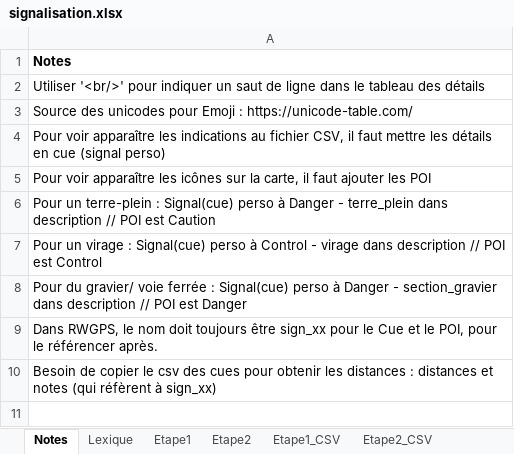
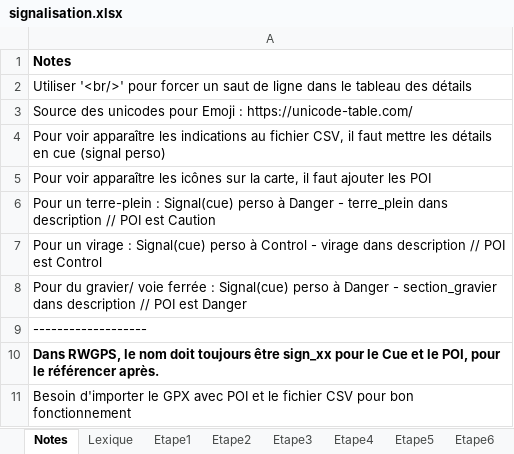
Before and after one commit to TourAbitibi/guide2023, an Excel workbook: excel/signalisation.xlsx, sheet Notes, drawn as a sheet; values as stored, in another font and other column widths than the file's, no borders; addresses are those after the commit; the diff names each change by its address in the sheet, - before the commit and + after, or states it on an @@ line.

Commit message:
Modification fonction pour joindre les km POIs signalisation à partie du fichier csv ,closes #33
- code/_importExportGPX_Signalisation.R modifié pour faire un left_join avec le fichier csv et le fichier excel de signalisation
- correction du fichier excel signalisation et préparation onglets pour autres étapes
- ajout des fichiers csv (cuesheet de RWGPS) pour étape 1 et 2

```diff
--- a/excel/signalisation.xlsx (sheet Notes)
+++ b/excel/signalisation.xlsx (sheet Notes)
-sheet tab: Etape1_CSV
-sheet tab: Etape2_CSV
+sheet tab: Etape3
+sheet tab: Etape4
+sheet tab: Etape5
+sheet tab: Etape6
-A2: …'<br/>' pour indiquer un saut…
+A2: …'<br/>' pour forcer un saut…
+row 9: -------------------
-A10 bold: off
+A10 bold: on
-A11: Besoin de copier le csv des cues pour obtenir les distances : distances et notes (qui réfèrent à sign_xx)
+A11: Besoin d'importer le GPX avec POI et le fichier CSV pour bon fonctionnement
```
Also changed, not shown: sheet Etape2, sheet Etape1, sheet Lexique, other sheet tabs, formulas that keep their value, 7 other files.
